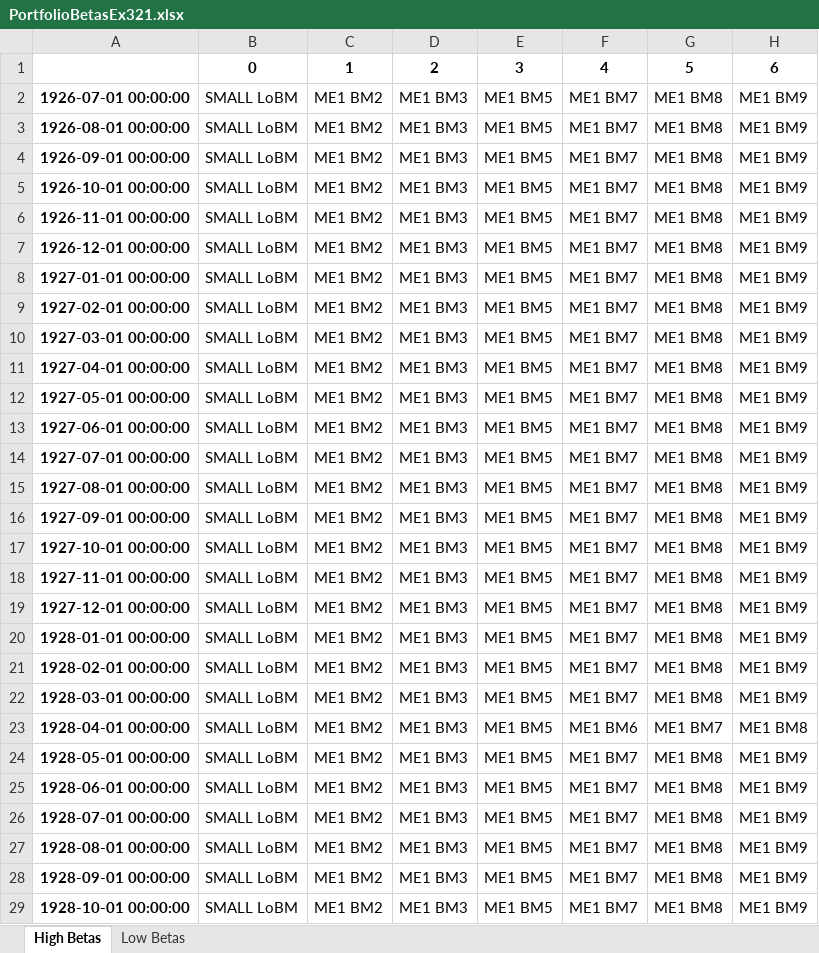
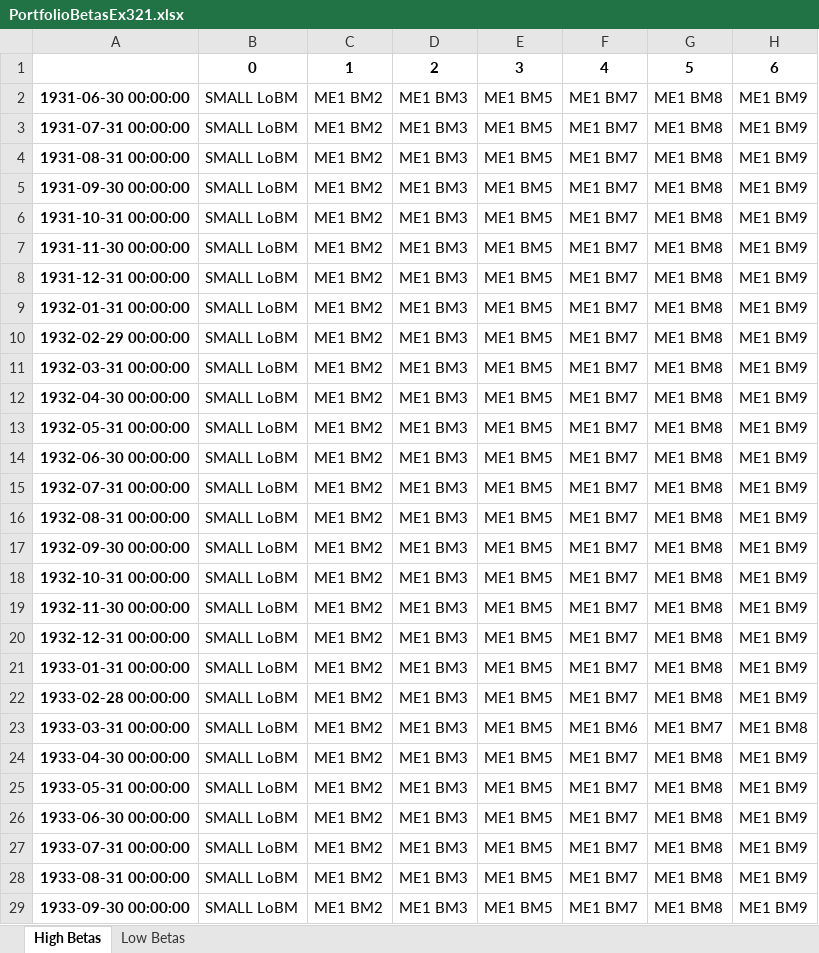
Before and after one commit to Luedman/Theory_of_Finance_Assignments, an Excel workbook: Assignment_3/PortfolioBetasEx321.xlsx, sheet High Betas, drawn as a sheet; only a part is shown; values as stored, in another font and other column widths than the file's, no borders; the diff covers the shown part only; the diff names each change by its address in the sheet, - before the commit and + after, or states it on an @@ line.

```diff
--- a/Assignment_3/PortfolioBetasEx321.xlsx (sheet High Betas)
+++ b/Assignment_3/PortfolioBetasEx321.xlsx (sheet High Betas)
-A2: 1926-07-01 00:00:00
+A2: 1931-06-30 00:00:00
-A3: 1926-08-01 00:00:00
+A3: 1931-07-31 00:00:00
-A4: 1926-09-01 00:00:00
+A4: 1931-08-31 00:00:00
-A5: 1926-10-01 00:00:00
+A5: 1931-09-30 00:00:00
-A6: 1926-11-01 00:00:00
+A6: 1931-10-31 00:00:00
-A7: 1926-12-01 00:00:00
+A7: 1931-11-30 00:00:00
-A8: 1927-01-01 00:00:00
+A8: 1931-12-31 00:00:00
-A9: 1927-02-01 00:00:00
+A9: 1932-01-31 00:00:00
-A10: 1927-03-01 00:00:00
+A10: 1932-02-29 00:00:00
-A11: 1927-04-01 00:00:00
+A11: 1932-03-31 00:00:00
-A12: 1927-05-01 00:00:00
+A12: 1932-04-30 00:00:00
-A13: 1927-06-01 00:00:00
+A13: 1932-05-31 00:00:00
-A14: 1927-07-01 00:00:00
+A14: 1932-06-30 00:00:00
-A15: 1927-08-01 00:00:00
+A15: 1932-07-31 00:00:00
-A16: 1927-09-01 00:00:00
+A16: 1932-08-31 00:00:00
-A17: 1927-10-01 00:00:00
+A17: 1932-09-30 00:00:00
-A18: 1927-11-01 00:00:00
+A18: 1932-10-31 00:00:00
-A19: 1927-12-01 00:00:00
+A19: 1932-11-30 00:00:00
-A20: 1928-01-01 00:00:00
+A20: 1932-12-31 00:00:00
-A21: 1928-02-01 00:00:00
+A21: 1933-01-31 00:00:00
-A22: 1928-03-01 00:00:00
+A22: 1933-02-28 00:00:00
-A23: 1928-04-01 00:00:00
+A23: 1933-03-31 00:00:00
-A24: 1928-05-01 00:00:00
+A24: 1933-04-30 00:00:00
-A25: 1928-06-01 00:00:00
+A25: 1933-05-31 00:00:00
-A26: 1928-07-01 00:00:00
+A26: 1933-06-30 00:00:00
-A27: 1928-08-01 00:00:00
+A27: 1933-07-31 00:00:00
-A28: 1928-09-01 00:00:00
+A28: 1933-08-31 00:00:00
-A29: 1928-10-01 00:00:00
+A29: 1933-09-30 00:00:00
```
Also changed, not shown: 1070 edited cells elsewhere in this sheet, sheet Low Betas, 1 other file.
